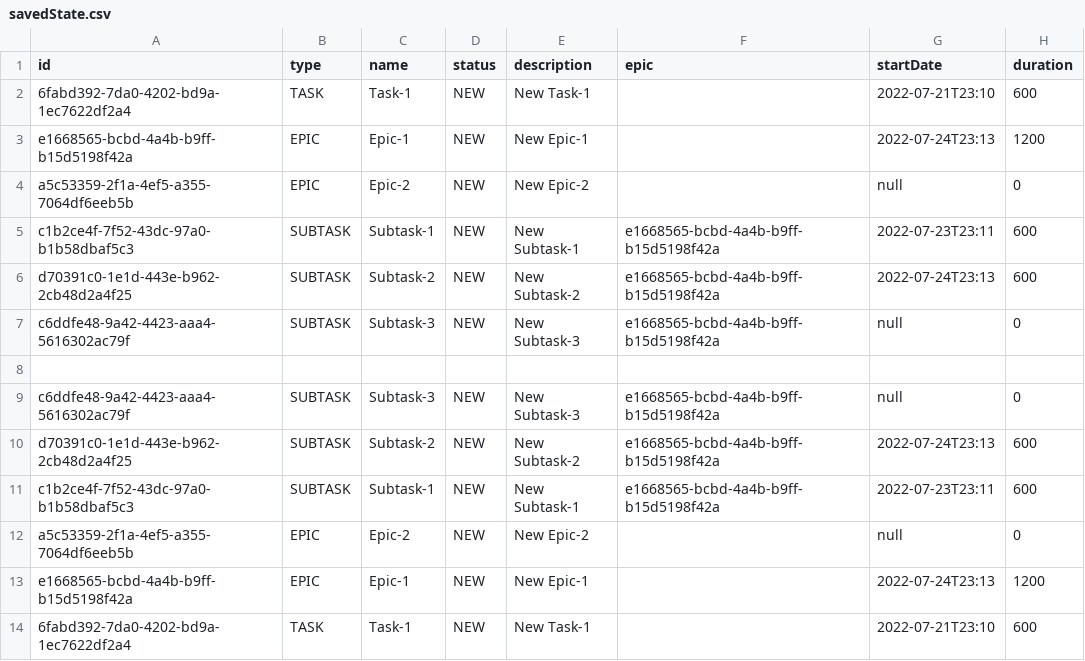
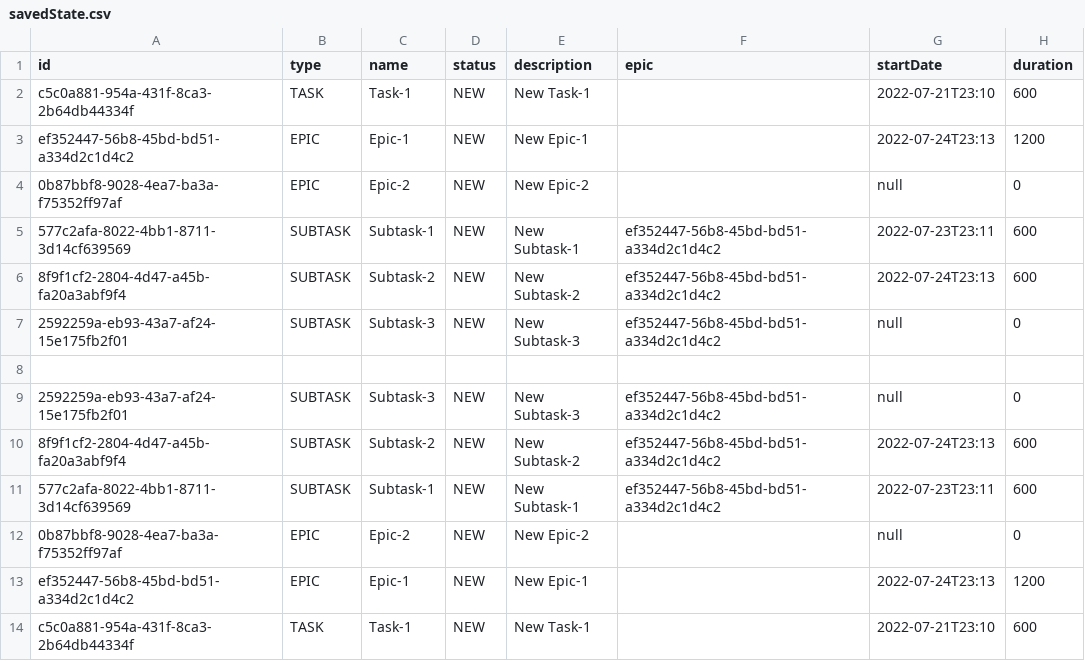
Before and after one commit to Militskiy/java-kanban, a CSV file: src/data/savedState.csv, drawn as a sheet.

```diff
--- a/src/data/savedState.csv
+++ b/src/data/savedState.csv
@@ -1,14 +1,14 @@
 id,type,name,status,description,epic,startDate,duration
-6fabd392-7da0-4202-bd9a-1ec7622df2a4,TASK,Task-1,NEW,New Task-1,,2022-07-21T23:10,600
-e1668565-bcbd-4a4b-b9ff-b15d5198f42a,EPIC,Epic-1,NEW,New Epic-1,,2022-07-24T23:13,1200
-a5c53359-2f1a-4ef5-a355-7064df6eeb5b,EPIC,Epic-2,NEW,New Epic-2,,null,0
-c1b2ce4f-7f52-43dc-97a0-b1b58dbaf5c3,SUBTASK,Subtask-1,NEW,New Subtask-1,e1668565-bcbd-4a4b-b9ff-b15d5198f42a,2022-07-23T23:11,600
-d70391c0-1e1d-443e-b962-2cb48d2a4f25,SUBTASK,Subtask-2,NEW,New Subtask-2,e1668565-bcbd-4a4b-b9ff-b15d5198f42a,2022-07-24T23:13,600
-c6ddfe48-9a42-4423-aaa4-5616302ac79f,SUBTASK,Subtask-3,NEW,New Subtask-3,e1668565-bcbd-4a4b-b9ff-b15d5198f42a,null,0
+c5c0a881-954a-431f-8ca3-2b64db44334f,TASK,Task-1,NEW,New Task-1,,2022-07-21T23:10,600
+ef352447-56b8-45bd-bd51-a334d2c1d4c2,EPIC,Epic-1,NEW,New Epic-1,,2022-07-24T23:13,1200
+0b87bbf8-9028-4ea7-ba3a-f75352ff97af,EPIC,Epic-2,NEW,New Epic-2,,null,0
+577c2afa-8022-4bb1-8711-3d14cf639569,SUBTASK,Subtask-1,NEW,New Subtask-1,ef352447-56b8-45bd-bd51-a334d2c1d4c2,2022-07-23T23:11,600
+8f9f1cf2-2804-4d47-a45b-fa20a3abf9f4,SUBTASK,Subtask-2,NEW,New Subtask-2,ef352447-56b8-45bd-bd51-a334d2c1d4c2,2022-07-24T23:13,600
+2592259a-eb93-43a7-af24-15e175fb2f01,SUBTASK,Subtask-3,NEW,New Subtask-3,ef352447-56b8-45bd-bd51-a334d2c1d4c2,null,0
 
-c6ddfe48-9a42-4423-aaa4-5616302ac79f,SUBTASK,Subtask-3,NEW,New Subtask-3,e1668565-bcbd-4a4b-b9ff-b15d5198f42a,null,0
-d70391c0-1e1d-443e-b962-2cb48d2a4f25,SUBTASK,Subtask-2,NEW,New Subtask-2,e1668565-bcbd-4a4b-b9ff-b15d5198f42a,2022-07-24T23:13,600
-c1b2ce4f-7f52-43dc-97a0-b1b58dbaf5c3,SUBTASK,Subtask-1,NEW,New Subtask-1,e1668565-bcbd-4a4b-b9ff-b15d5198f42a,2022-07-23T23:11,600
-a5c53359-2f1a-4ef5-a355-7064df6eeb5b,EPIC,Epic-2,NEW,New Epic-2,,null,0
-e1668565-bcbd-4a4b-b9ff-b15d5198f42a,EPIC,Epic-1,NEW,New Epic-1,,2022-07-24T23:13,1200
-6fabd392-7da0-4202-bd9a-1ec7622df2a4,TASK,Task-1,NEW,New Task-1,,2022-07-21T23:10,600
+2592259a-eb93-43a7-af24-15e175fb2f01,SUBTASK,Subtask-3,NEW,New Subtask-3,ef352447-56b8-45bd-bd51-a334d2c1d4c2,null,0
+8f9f1cf2-2804-4d47-a45b-fa20a3abf9f4,SUBTASK,Subtask-2,NEW,New Subtask-2,ef352447-56b8-45bd-bd51-a334d2c1d4c2,2022-07-24T23:13,600
+577c2afa-8022-4bb1-8711-3d14cf639569,SUBTASK,Subtask-1,NEW,New Subtask-1,ef352447-56b8-45bd-bd51-a334d2c1d4c2,2022-07-23T23:11,600
+0b87bbf8-9028-4ea7-ba3a-f75352ff97af,EPIC,Epic-2,NEW,New Epic-2,,null,0
+ef352447-56b8-45bd-bd51-a334d2c1d4c2,EPIC,Epic-1,NEW,New Epic-1,,2022-07-24T23:13,1200
+c5c0a881-954a-431f-8ca3-2b64db44334f,TASK,Task-1,NEW,New Task-1,,2022-07-21T23:10,600
```
Also changed, not shown: 1 other file.
